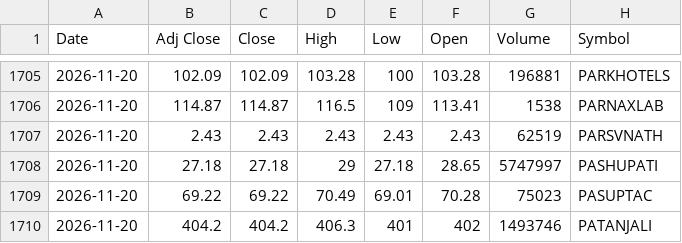
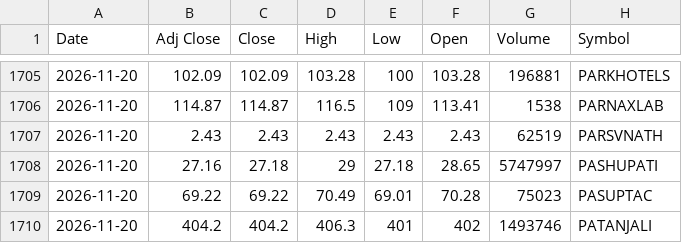
Before and after one commit to VarunNeel/alphatrace, a CSV file: ohlcv/DAILY_OHLCV.csv, drawn as a sheet; only a part is shown, gaps mark what is left out.

```diff
--- a/ohlcv/DAILY_OHLCV.csv
+++ b/ohlcv/DAILY_OHLCV.csv
@@ -1707,3 +1707,3 @@ Date,Adj Close,Close,High,Low,Open,Volume,Symbol
 2026-11-20,2.43,2.43,2.43,2.43,2.43,62519,PARSVNATH
-2026-11-20,27.18,27.18,29,27.18,28.65,5747997,PASHUPATI
+2026-11-20,27.16,27.18,29,27.18,28.65,5747997,PASHUPATI
 2026-11-20,69.22,69.22,70.49,69.01,70.28,75023,PASUPTAC
```
Also changed, not shown: ohlcv/daily/2026-11-19.csv, ohlcv/daily/2026-11-20.csv, 1 other file.
